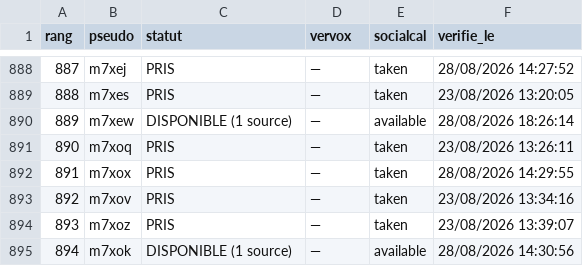
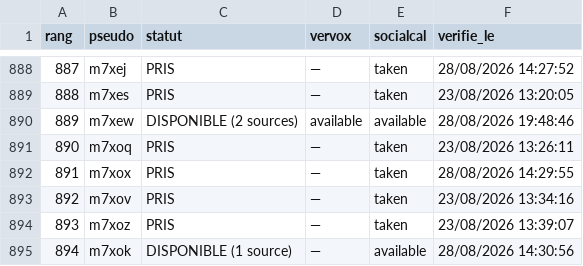
Before and after one commit to Kostas258/Kostas258, a CSV file: liste_1000.csv, drawn as a sheet; only a part is shown, gaps mark what is left out.

```diff
--- a/liste_1000.csv
+++ b/liste_1000.csv
@@ -889,3 +889,3 @@ rang,pseudo,statut,vervox,socialcal,verifie_le
 888,m7xes,PRIS,—,taken,23/08/2026 13:20:05
-889,m7xew,DISPONIBLE (1 source),—,available,28/08/2026 18:26:14
+889,m7xew,DISPONIBLE (2 sources),available,available,28/08/2026 19:48:46
 890,m7xoq,PRIS,—,taken,23/08/2026 13:26:11
```
Also changed, not shown: 4 other files.
